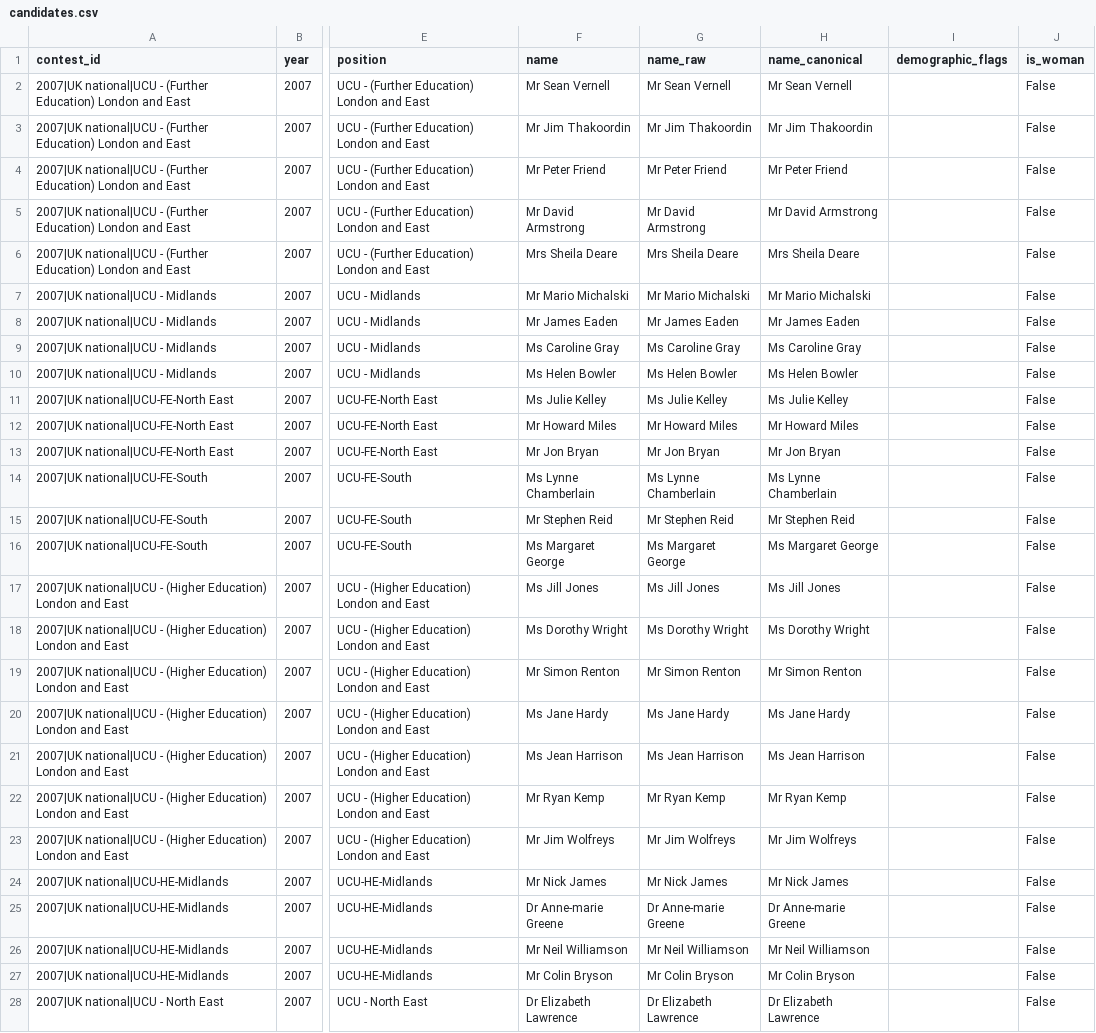
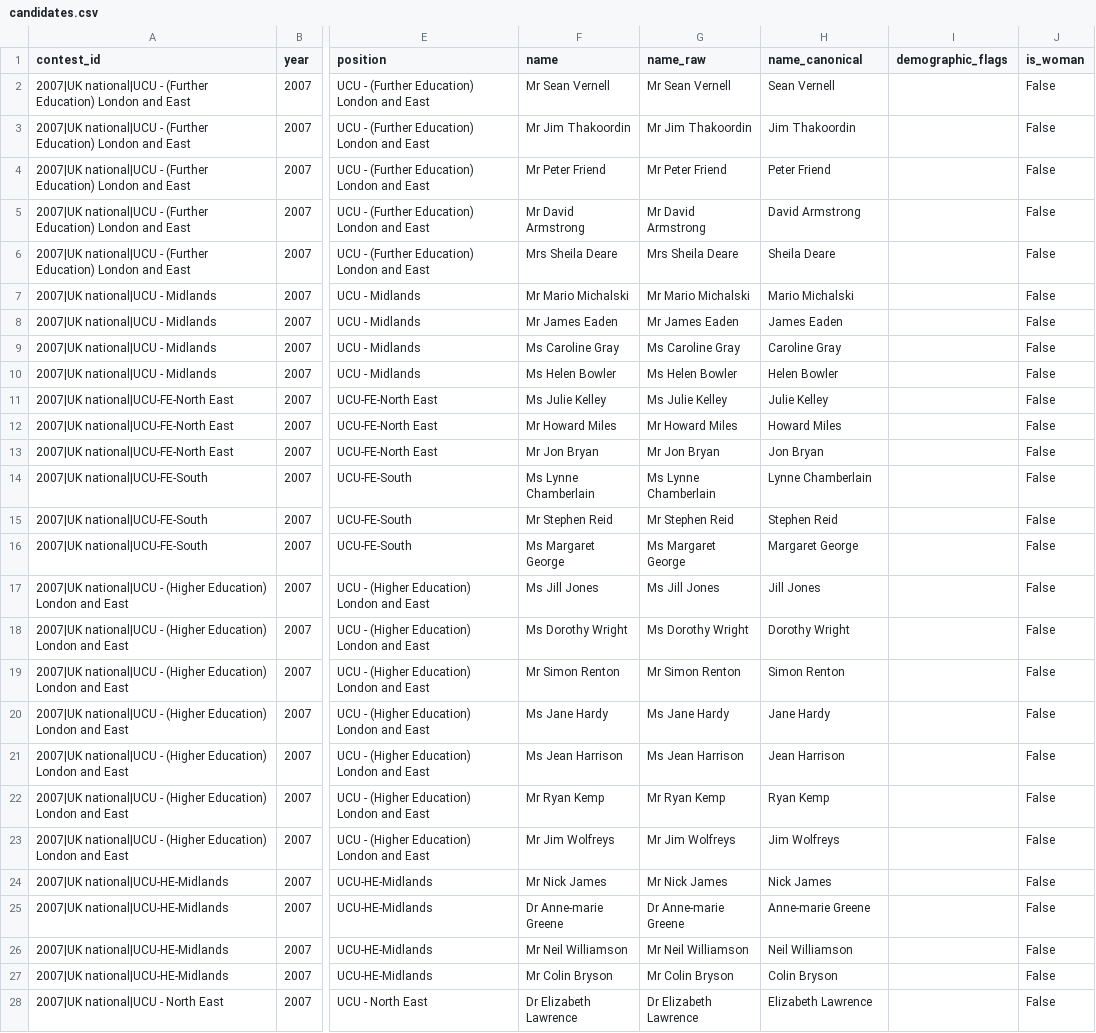
Before and after one commit to bparsia/ucuelections, a CSV file: data/processed/candidates.csv, drawn as a sheet; only a part is shown, gaps mark what is left out; the diff covers the shown part only; the diff names each change by its address in the sheet, - before the commit and + after, or states it on an @@ line.

```diff
--- a/data/processed/candidates.csv
+++ b/data/processed/candidates.csv
-H2 (name_canonical): Mr Sean Vernell
+H2 (name_canonical): Sean Vernell
-H3 (name_canonical): Mr Jim Thakoordin
+H3 (name_canonical): Jim Thakoordin
-H4 (name_canonical): Mr Peter Friend
+H4 (name_canonical): Peter Friend
-H5 (name_canonical): Mr David Armstrong
+H5 (name_canonical): David Armstrong
-H6 (name_canonical): Mrs Sheila Deare
+H6 (name_canonical): Sheila Deare
-H7 (name_canonical): Mr Mario Michalski
+H7 (name_canonical): Mario Michalski
-H8 (name_canonical): Mr James Eaden
+H8 (name_canonical): James Eaden
-H9 (name_canonical): Ms Caroline Gray
+H9 (name_canonical): Caroline Gray
-H10 (name_canonical): Ms Helen Bowler
+H10 (name_canonical): Helen Bowler
-H11 (name_canonical): Ms Julie Kelley
+H11 (name_canonical): Julie Kelley
-H12 (name_canonical): Mr Howard Miles
+H12 (name_canonical): Howard Miles
-H13 (name_canonical): Mr Jon Bryan
+H13 (name_canonical): Jon Bryan
-H14 (name_canonical): Ms Lynne Chamberlain
+H14 (name_canonical): Lynne Chamberlain
-H15 (name_canonical): Mr Stephen Reid
+H15 (name_canonical): Stephen Reid
-H16 (name_canonical): Ms Margaret George
+H16 (name_canonical): Margaret George
-H17 (name_canonical): Ms Jill Jones
+H17 (name_canonical): Jill Jones
-H18 (name_canonical): Ms Dorothy Wright
+H18 (name_canonical): Dorothy Wright
-H19 (name_canonical): Mr Simon Renton
+H19 (name_canonical): Simon Renton
-H20 (name_canonical): Ms Jane Hardy
+H20 (name_canonical): Jane Hardy
-H21 (name_canonical): Ms Jean Harrison
+H21 (name_canonical): Jean Harrison
-H22 (name_canonical): Mr Ryan Kemp
+H22 (name_canonical): Ryan Kemp
-H23 (name_canonical): Mr Jim Wolfreys
+H23 (name_canonical): Jim Wolfreys
-H24 (name_canonical): Mr Nick James
+H24 (name_canonical): Nick James
-H25 (name_canonical): Dr Anne-marie Greene
+H25 (name_canonical): Anne-marie Greene
-H26 (name_canonical): Mr Neil Williamson
+H26 (name_canonical): Neil Williamson
-H27 (name_canonical): Mr Colin Bryson
+H27 (name_canonical): Colin Bryson
-H28 (name_canonical): Dr Elizabeth Lawrence
+H28 (name_canonical): Elizabeth Lawrence
```
Also changed, not shown: 148 edited cells elsewhere in this file, 3 other files.
